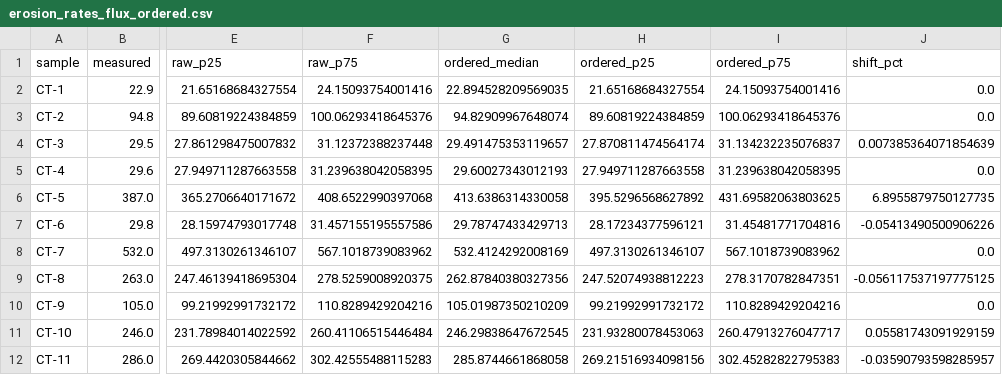
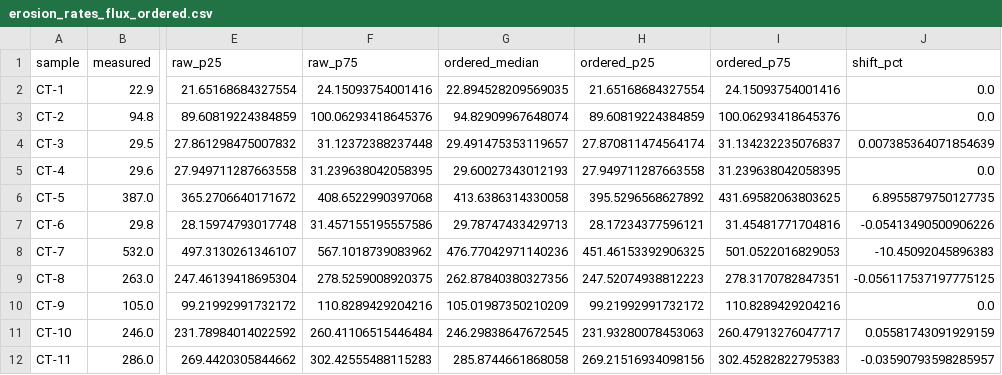
Before and after one commit to GrantPLong/MataquitoWatershedAnalysis, a CSV file: Mataquito/results/fertility/erosion_rates_flux_ordered.csv, drawn as a sheet; only a part is shown, gaps mark what is left out; the diff names each change by its address in the sheet, - before the commit and + after, or states it on an @@ line.

```diff
--- a/Mataquito/results/fertility/erosion_rates_flux_ordered.csv
+++ b/Mataquito/results/fertility/erosion_rates_flux_ordered.csv
-G8 (ordered_median): 532.4124292008169
+G8 (ordered_median): 476.77042971140236
-H8 (ordered_p25): 497.3130261346107
+H8 (ordered_p25): 451.46153392906325
-I8 (ordered_p75): 567.1018739083962
+I8 (ordered_p75): 501.0522016829053
-J8 (shift_pct): 0.0
+J8 (shift_pct): -10.45092045896383
```
Also changed, not shown: Mataquito/results/fertility/mixing_coefficients_both_metrics.csv, Mataquito/results/fertility/zircon_fertility_and_flux_by_metric.csv, 17 other files.
